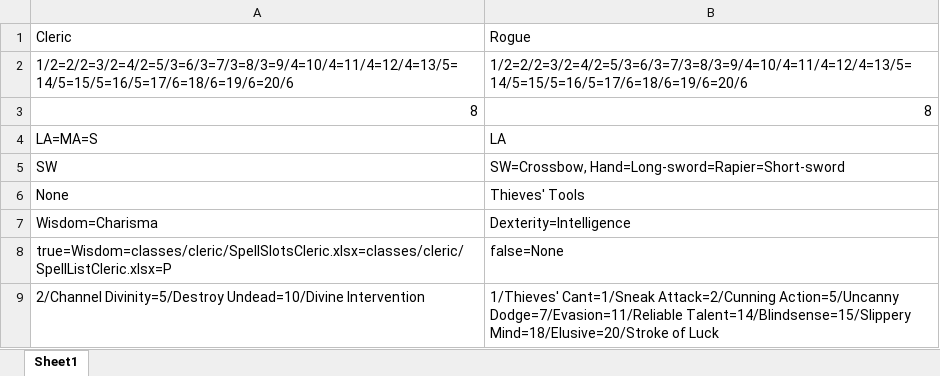
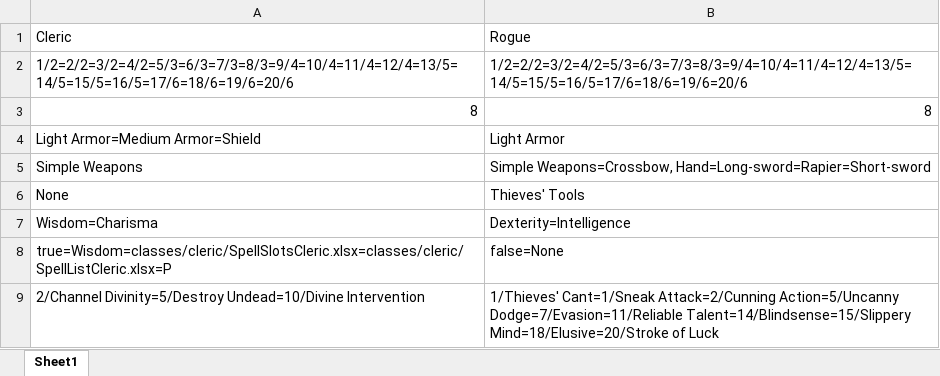
Before and after one commit to aberlins/DndUtilityApp, an Excel workbook: classes/StandardFeatures.xlsx, sheet Sheet1, drawn as a sheet; values as stored, in another font and other column widths than the file's, no borders; charts and pictures not drawn; removed rows and columns are numbered as before the commit, all else as after; the diff names each change by its address in the sheet, - before the commit and + after, or states it on an @@ line.

```diff
--- a/classes/StandardFeatures.xlsx (sheet Sheet1)
+++ b/classes/StandardFeatures.xlsx (sheet Sheet1)
-row 4: LA=MA=S | LA
-row 5: SW | SW=Crossbow, Hand=Long-sword=Rapier=Short-sword
+row 4: Light Armor=Medium Armor=Shield | Light Armor
+row 5: Simple Weapons | Simple Weapons=Crossbow, Hand=Long-sword=Rapier=Short-sword
```
Also changed, not shown: backgrounds/Attributes.xlsx, classes/ChoiceFeatures.xlsx, 17 other files.
